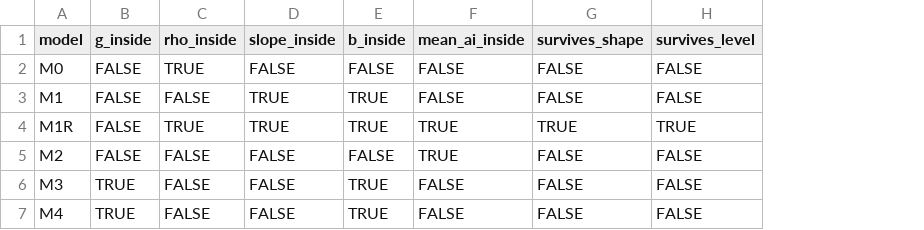
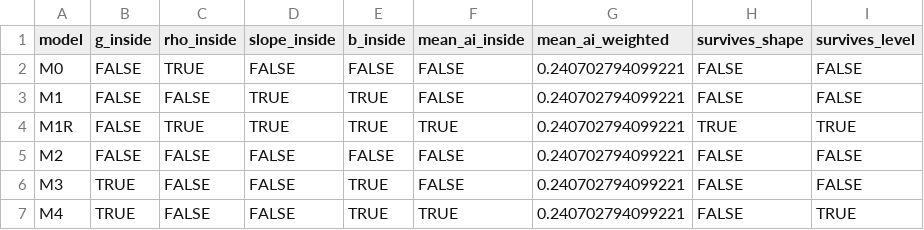
Before and after one commit to LukasWallrich/agentic-research-examples, a CSV file: output/confirmatory/h3_model_adequacy.csv, drawn as a sheet; addresses are those after the commit; the diff names each change by its address in the sheet, - before the commit and + after, or states it on an @@ line.

```diff
--- a/output/confirmatory/h3_model_adequacy.csv
+++ b/output/confirmatory/h3_model_adequacy.csv
+column G (mean_ai_weighted), rows 2-7: all 0.240702794099221
-F5 (mean_ai_inside): TRUE
+F5 (mean_ai_inside): FALSE
-F7 (mean_ai_inside): FALSE
+F7 (mean_ai_inside): TRUE
-I7 (survives_level): FALSE
+I7 (survives_level): TRUE
```
Also changed, not shown: 42 other files.
